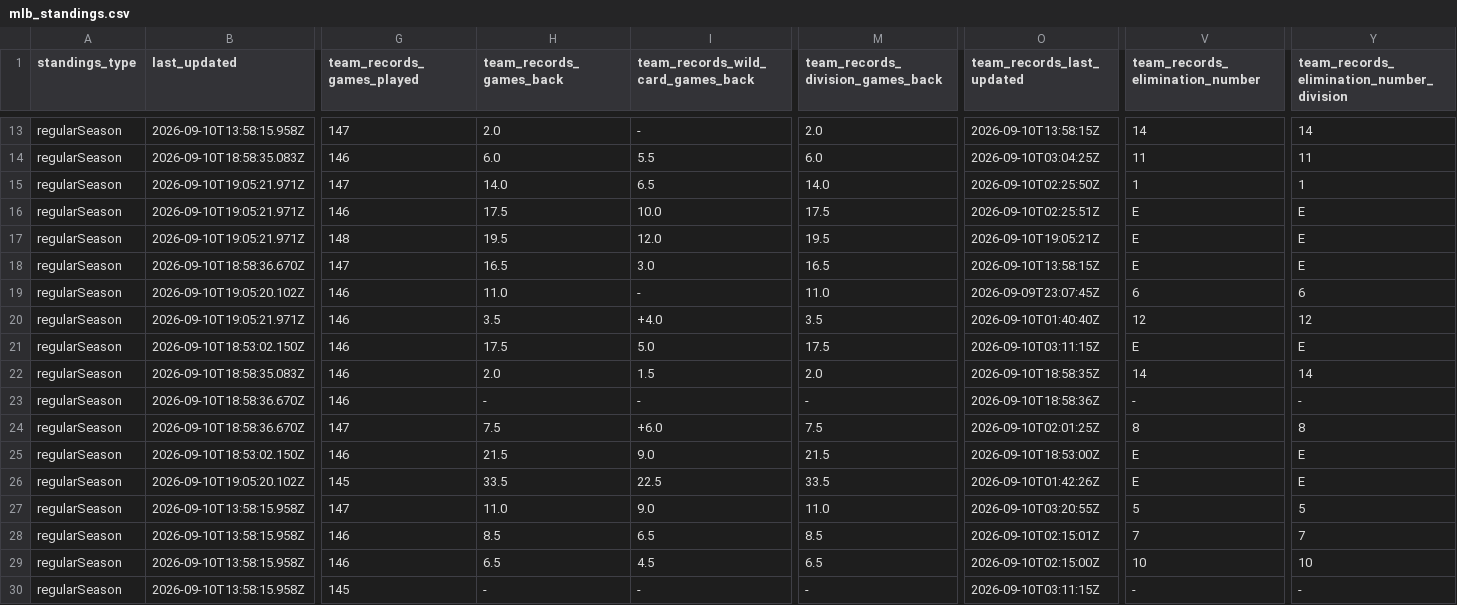
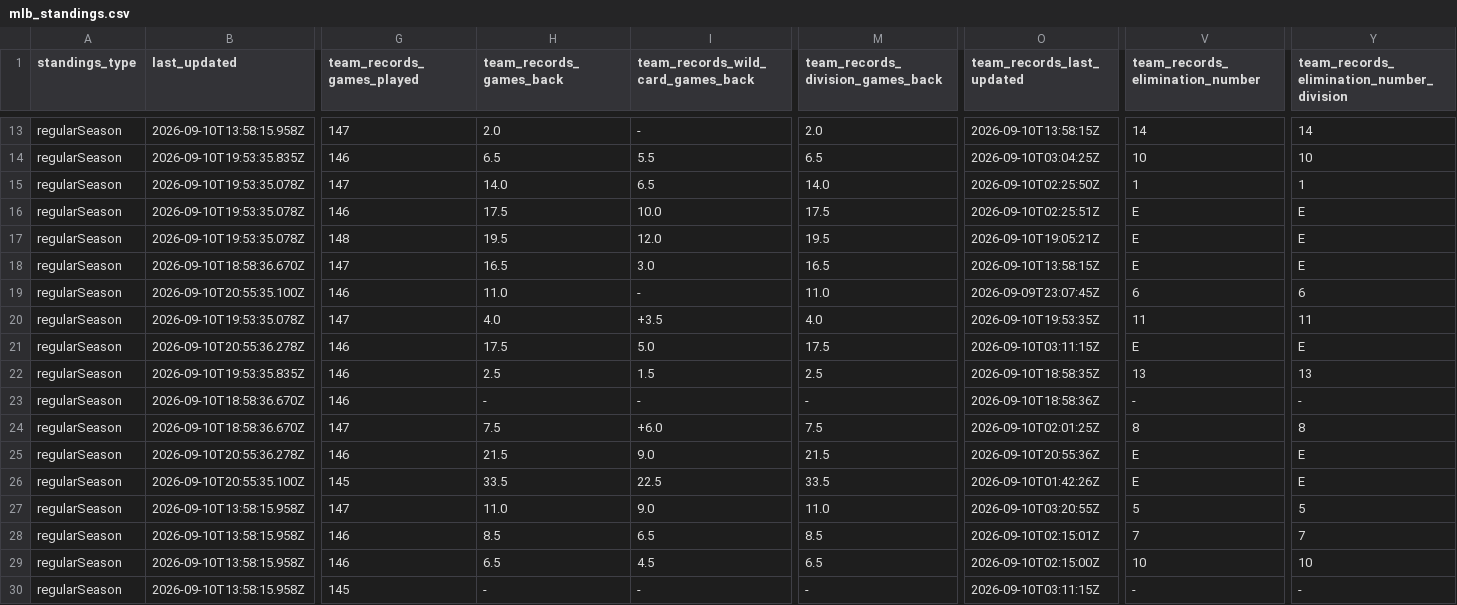
Before and after one commit to bzigterman/web, a CSV file: data/mlb_standings.csv, drawn as a sheet; only a part is shown, gaps mark what is left out; the diff covers the shown part only; the diff names each change by its address in the sheet, - before the commit and + after, or states it on an @@ line.

```diff
--- a/data/mlb_standings.csv
+++ b/data/mlb_standings.csv
-B14 (last_updated): 2026-09-10T18:58:35.083Z
+B14 (last_updated): 2026-09-10T19:53:35.835Z
-H14 (team_records_games_back): 6.0
+H14 (team_records_games_back): 6.5
-M14 (team_records_division_games_back): 6.0
+M14 (team_records_division_games_back): 6.5
-V14 (team_records_elimination_number): 11
+V14 (team_records_elimination_number): 10
-Y14: 11
+Y14: 10
-B15:B17 (last_updated): 2026-09-10T19:05:21.971Z
+B15:B17 (last_updated): 2026-09-10T19:53:35.078Z
-B19 (last_updated): 2026-09-10T19:05:20.102Z
+B19 (last_updated): 2026-09-10T20:55:35.100Z
-B20 (last_updated): 2026-09-10T19:05:21.971Z
+B20 (last_updated): 2026-09-10T19:53:35.078Z
-G20 (team_records_games_played): 146
+G20 (team_records_games_played): 147
-H20 (team_records_games_back): 3.5
+H20 (team_records_games_back): 4.0
-I20: +4.0
+I20: +3.5
-M20 (team_records_division_games_back): 3.5
+M20 (team_records_division_games_back): 4.0
-O20 (team_records_last_updated): 2026-09-10T01:40:40Z
+O20 (team_records_last_updated): 2026-09-10T19:53:35Z
-V20 (team_records_elimination_number): 12
+V20 (team_records_elimination_number): 11
-Y20: 12
+Y20: 11
-B21 (last_updated): 2026-09-10T18:53:02.150Z
+B21 (last_updated): 2026-09-10T20:55:36.278Z
-B22 (last_updated): 2026-09-10T18:58:35.083Z
+B22 (last_updated): 2026-09-10T19:53:35.835Z
-H22 (team_records_games_back): 2.0
+H22 (team_records_games_back): 2.5
-M22 (team_records_division_games_back): 2.0
+M22 (team_records_division_games_back): 2.5
-V22 (team_records_elimination_number): 14
+V22 (team_records_elimination_number): 13
-Y22: 14
+Y22: 13
-B25 (last_updated): 2026-09-10T18:53:02.150Z
+B25 (last_updated): 2026-09-10T20:55:36.278Z
-O25 (team_records_last_updated): 2026-09-10T18:53:00Z
+O25 (team_records_last_updated): 2026-09-10T20:55:36Z
-B26 (last_updated): 2026-09-10T19:05:20.102Z
+B26 (last_updated): 2026-09-10T20:55:35.100Z
```
Also changed, not shown: 53 edited cells elsewhere in this file, 30 other files.
